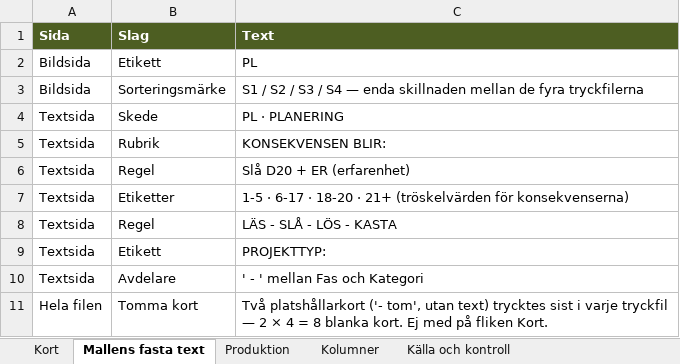
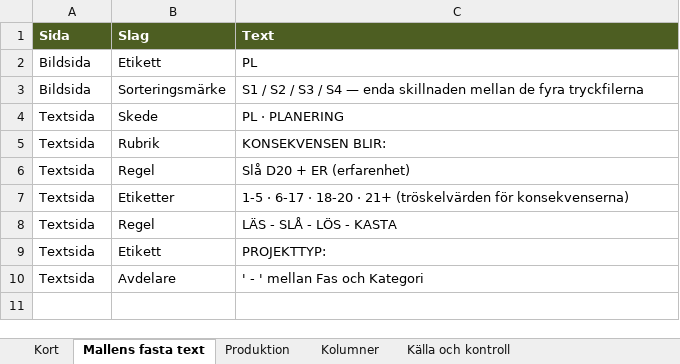
Before and after one commit to Knixlas/PMOPOLY, an Excel workbook: kortdata/PL_Händelsekort.xlsx, sheet Mallens fasta text, drawn as a sheet; values as stored, in another font and other column widths than the file's, no borders; the diff names each change by its address in the sheet, - before the commit and + after, or states it on an @@ line.

```diff
--- a/kortdata/PL_Händelsekort.xlsx (sheet Mallens fasta text)
+++ b/kortdata/PL_Händelsekort.xlsx (sheet Mallens fasta text)
-row 11: Hela filen | Tomma kort | Två platshållarkort ('- tom', utan text) trycktes sist i varje tryckfil — 2 × 4 = 8 blanka kort. Ej med på fliken Kort.
```
Also changed, not shown: sheet Källa och kontroll, kortdata/GF_Konsekvenskort.xlsx, 3 other files.
